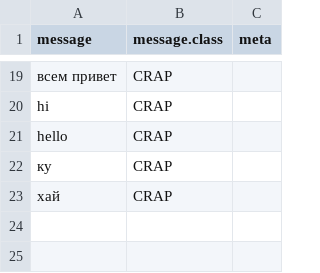
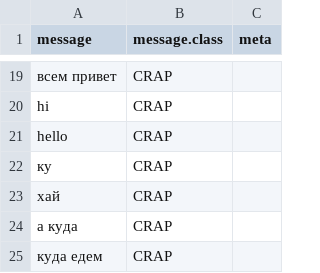
Before and after one commit to u2668/chat-bot-brain, a CSV file: data/training-set.csv, drawn as a sheet; only a part is shown, gaps mark what is left out.

Commit message:
training

```diff
--- a/data/training-set.csv
+++ b/data/training-set.csv
@@ -23 +23,3 @@ hello,CRAP,
 хай,CRAP,
+а куда,CRAP,
+куда едем,CRAP,
```
